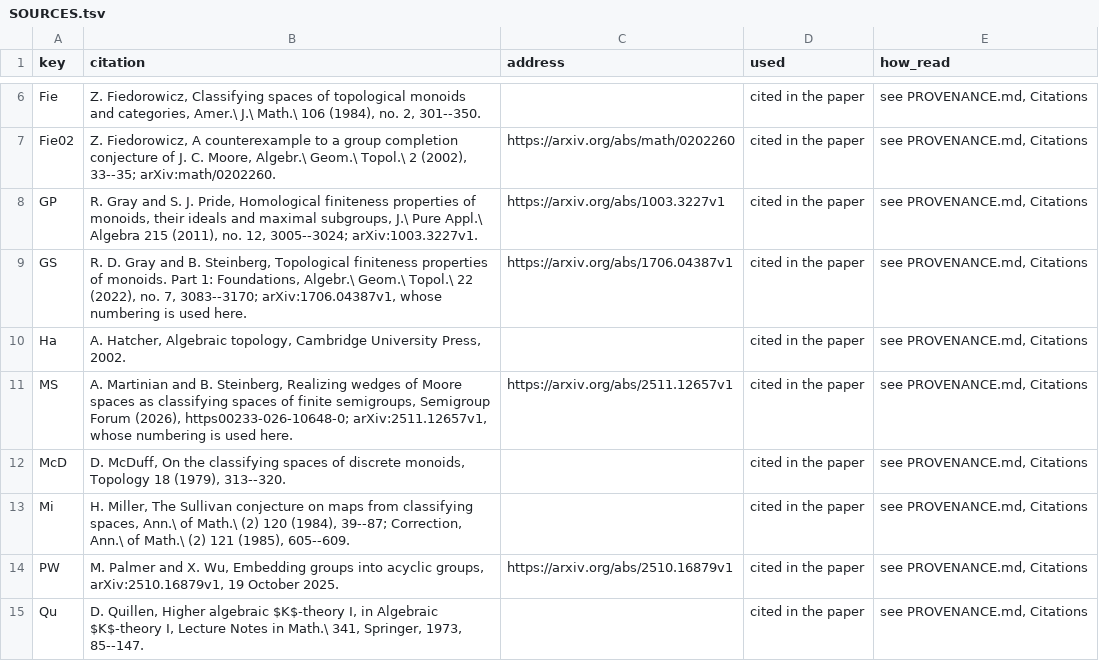
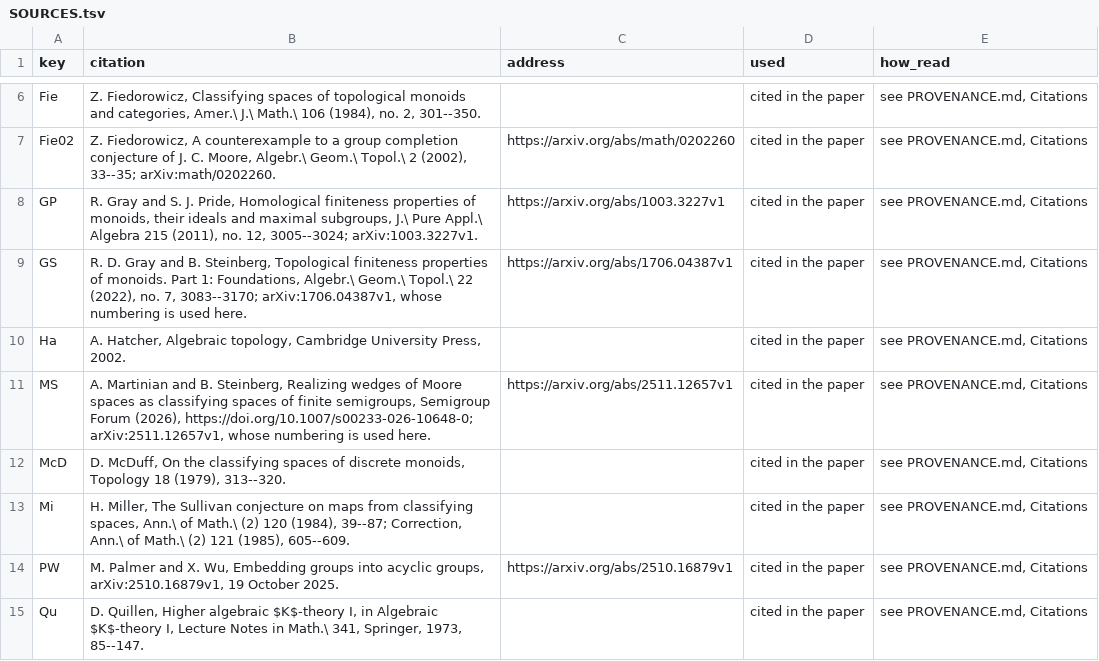
Before and after one commit to KokunoYumeto/homotopy-and-categories-workbench, a TSV file: work/WB-0013/v1/SOURCES.tsv, drawn as a sheet; only a part is shown, gaps mark what is left out.

```diff
--- a/work/WB-0013/v1/SOURCES.tsv
+++ b/work/WB-0013/v1/SOURCES.tsv
@@ -10,3 +10,3 @@ GS	R. D. Gray and B. Steinberg, Topological finiteness properties of monoids. Pa
 Ha	A. Hatcher, Algebraic topology, Cambridge University Press, 2002.		cited in the paper	see PROVENANCE.md, Citations
-MS	A. Martinian and B. Steinberg, Realizing wedges of Moore spaces as classifying spaces of finite semigroups, Semigroup Forum (2026), https00233-026-10648-0; arXiv:2511.12657v1, whose numbering is used here.	https://arxiv.org/abs/2511.12657v1	cited in the paper	see PROVENANCE.md, Citations
+MS	A. Martinian and B. Steinberg, Realizing wedges of Moore spaces as classifying spaces of finite semigroups, Semigroup Forum (2026), https://doi.org/10.1007/s00233-026-10648-0; arXiv:2511.12657v1, whose numbering is used here.	https://arxiv.org/abs/2511.12657v1	cited in the paper	see PROVENANCE.md, Citations
 McD	D. McDuff, On the classifying spaces of discrete monoids, Topology 18 (1979), 313--320.		cited in the paper	see PROVENANCE.md, Citations
```
Also changed, not shown: work/WB-0011/v1/SOURCES.tsv, work/WB-0014/v1/CHECK_EVENTS.tsv, 8 other files.
